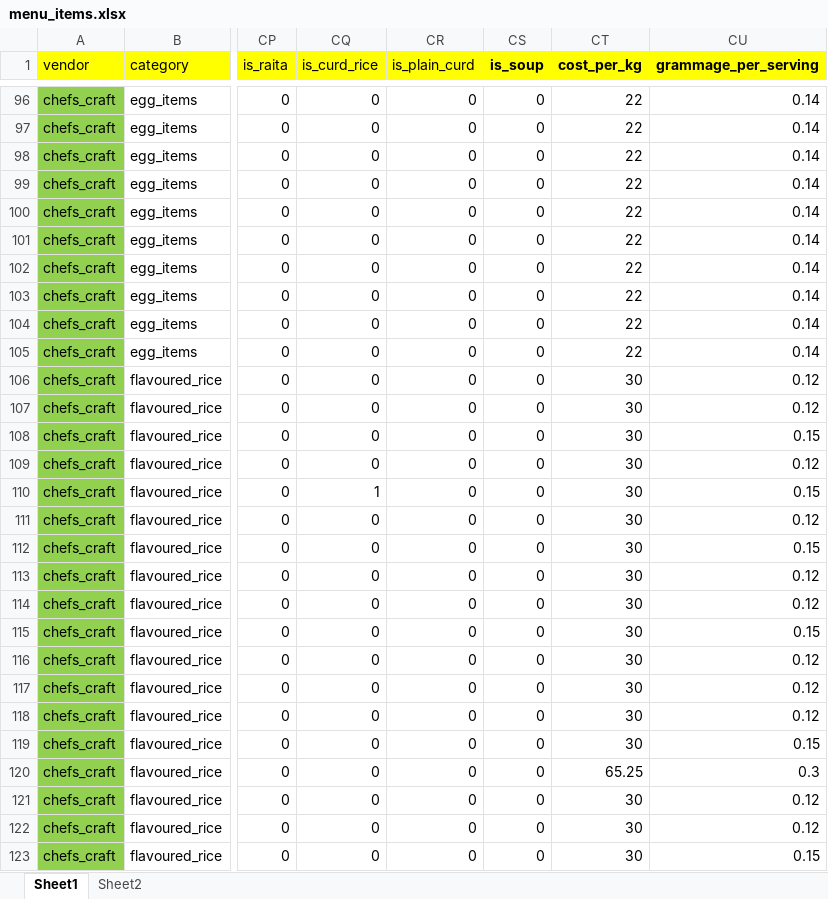
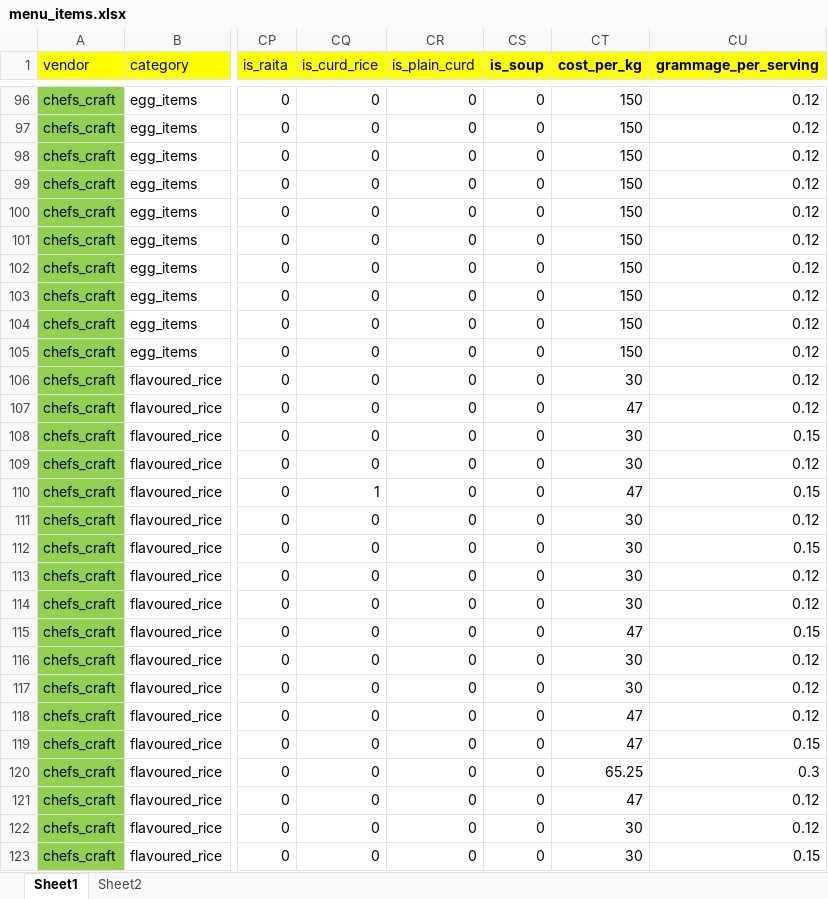
Before and after one commit to darshancmpawar/overall_food_costing, an Excel workbook: data/raw/menu_items.xlsx, sheet Sheet1, drawn as a sheet; only a part is shown, gaps mark what is left out; values as stored, in another font and other column widths than the file's, no borders; table styles not drawn; the diff covers the shown part only; the diff names each change by its address in the sheet, - before the commit and + after, or states it on an @@ line.

```diff
--- a/data/raw/menu_items.xlsx (sheet Sheet1)
+++ b/data/raw/menu_items.xlsx (sheet Sheet1)
-CT96:CT105 (cost_per_kg): 22
+CT96:CT105 (cost_per_kg): 150
-CU96:CU105 (grammage_per_serving): 0.14
+CU96:CU105 (grammage_per_serving): 0.12
-CT107 (cost_per_kg): 30
+CT107 (cost_per_kg): 47
-CT110 (cost_per_kg): 30
+CT110 (cost_per_kg): 47
-CT115 (cost_per_kg): 30
+CT115 (cost_per_kg): 47
-CT118:CT119 (cost_per_kg): 30
+CT118:CT119 (cost_per_kg): 47
-CT121 (cost_per_kg): 30
+CT121 (cost_per_kg): 47
```
Also changed, not shown: 305 edited cells elsewhere in this sheet, sheet Sheet2, formulas that keep their value, 5 other files.
